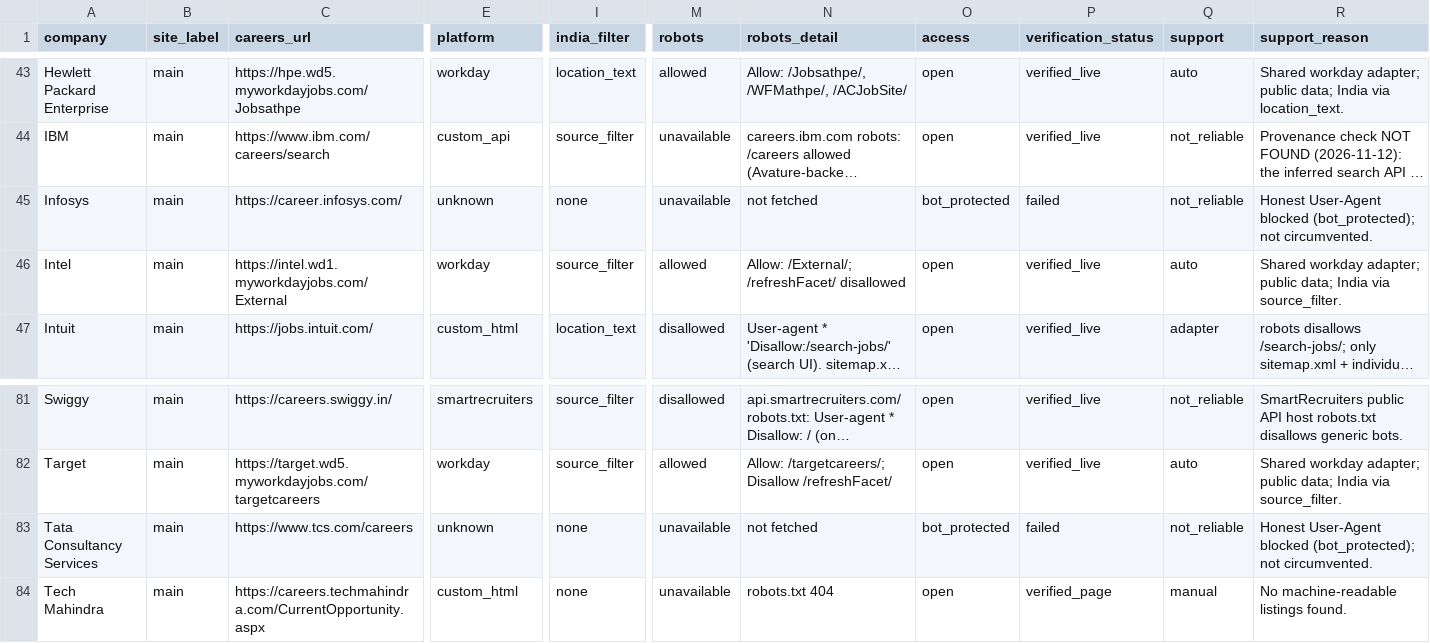
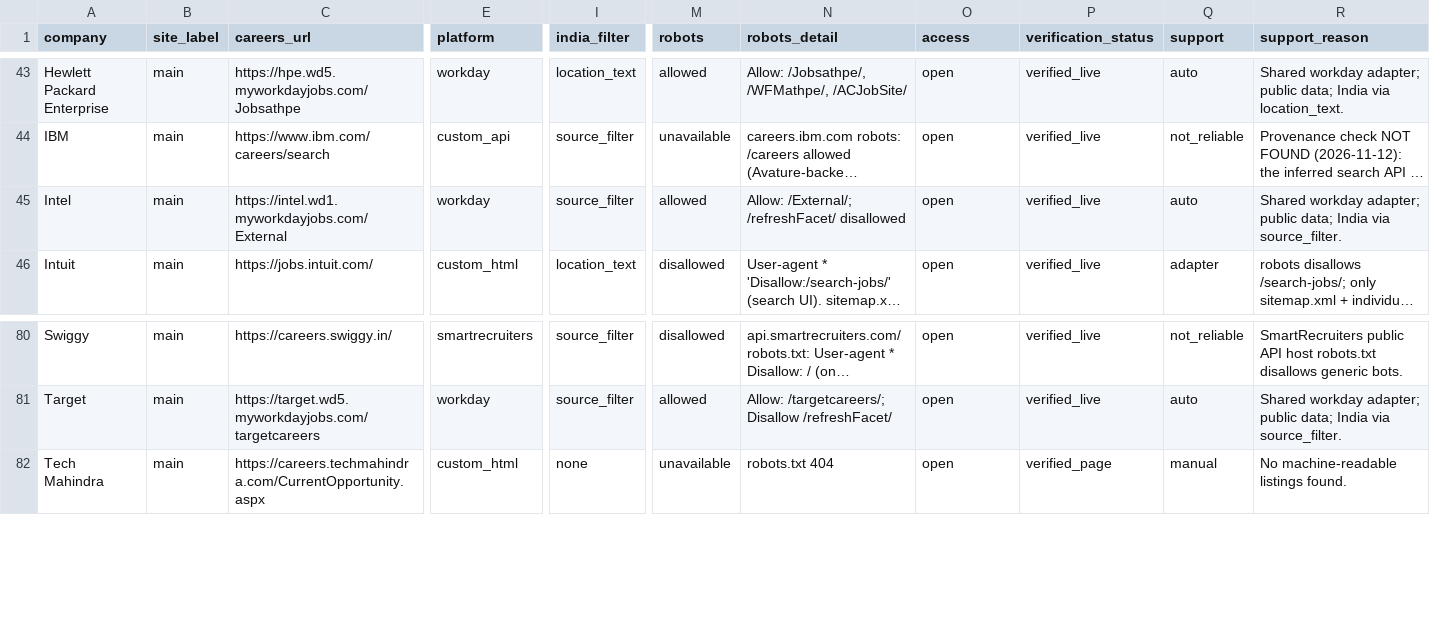
Before and after one commit to Rithvik-Rajesh/JobWatch, a CSV file: data/companies.csv, drawn as a sheet; only a part is shown, gaps mark what is left out; long unchanged cells end in …; rows hold the shown columns only; the diff names each change by its address in the sheet, - before the commit and + after, or states it on an @@ line.

```diff
--- a/data/companies.csv
+++ b/data/companies.csv
-row 45: Infosys | main | https://career.infosys.com/ | unknown | none | unavailable | not fetched | bot_protected | failed | not_reliable | Honest User-Agent blocked (bot_protected); not circumvented.
-row 83: Tata Consultancy Services | main | https://www.tcs.com/careers | unknown | none | unavailable | not fetched | bot_protected | failed | not_reliable | Honest User-Agent blocked (bot_protected); not circumvented.
```
Also changed, not shown: data/company_coverage.csv, 1 other file.
